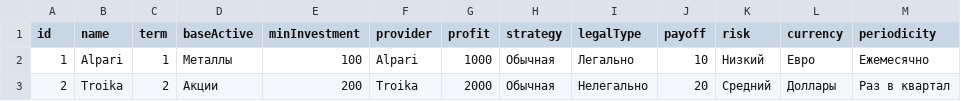
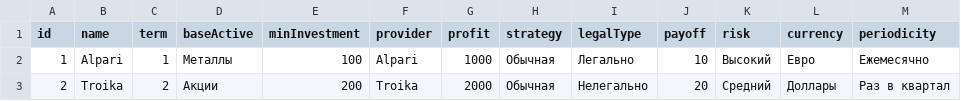
Before and after one commit to trueProgrammer/StructuredProducts, a CSV file: src/main/resources/data/products.csv, drawn as a sheet.

Commit message:
Continue implement product page

```diff
--- a/src/main/resources/data/products.csv
+++ b/src/main/resources/data/products.csv
@@ -1,3 +1,3 @@
 id;name;term;baseActive;minInvestment;provider;profit;strategy;legalType;payoff;risk;currency;periodicity
-1;"Alpari";1;"Металлы";100;"Alpari";1000;"Обычная";"Легально";10;"Низкий";"Евро";"Ежемесячно"
+1;"Alpari";1;"Металлы";100;"Alpari";1000;"Обычная";"Легально";10;"Высокий";"Евро";"Ежемесячно"
 2;"Troika";2;"Акции";200;"Troika";2000;"Обычная";"Нелегально";20;"Средний";"Доллары";"Раз в квартал"
```
Also changed, not shown: 6 other files.
